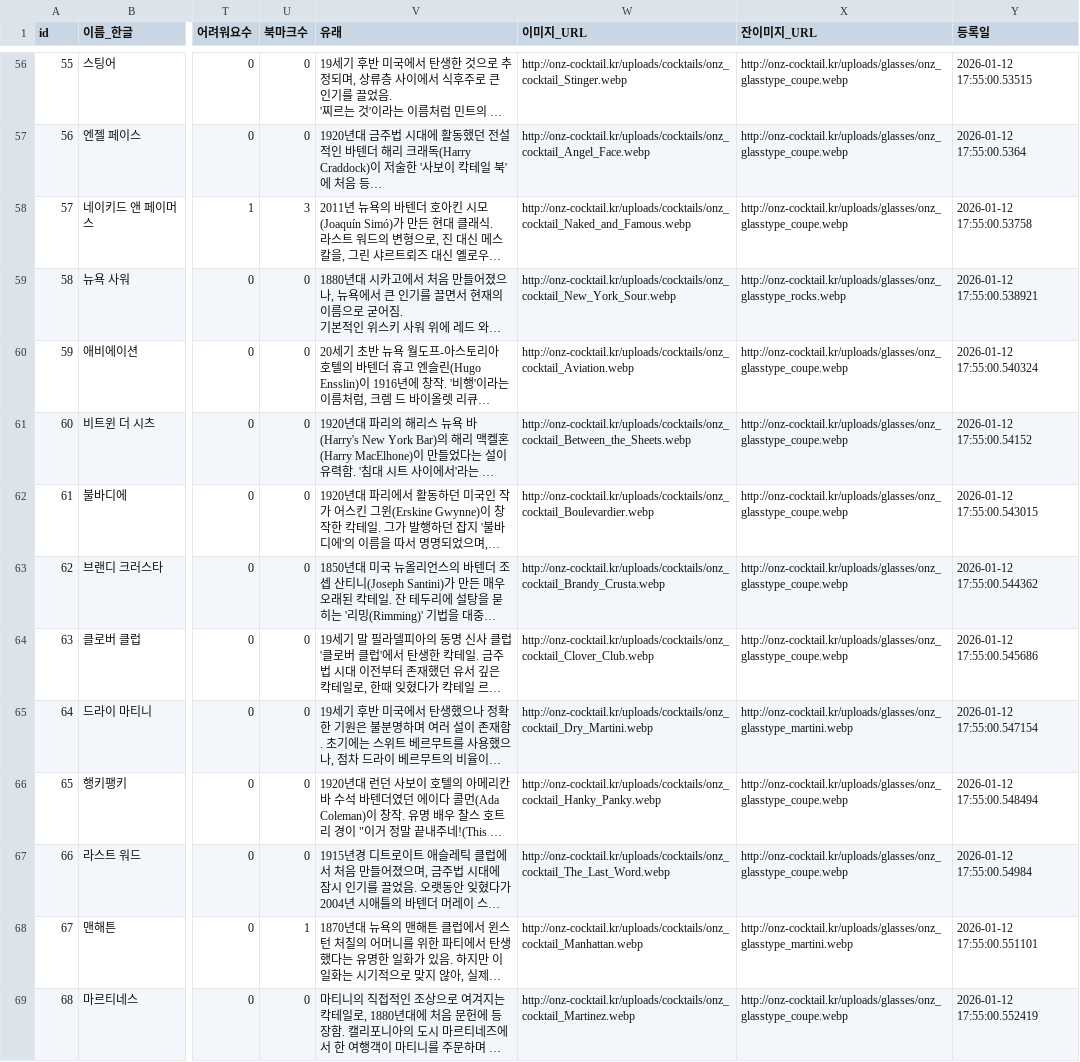
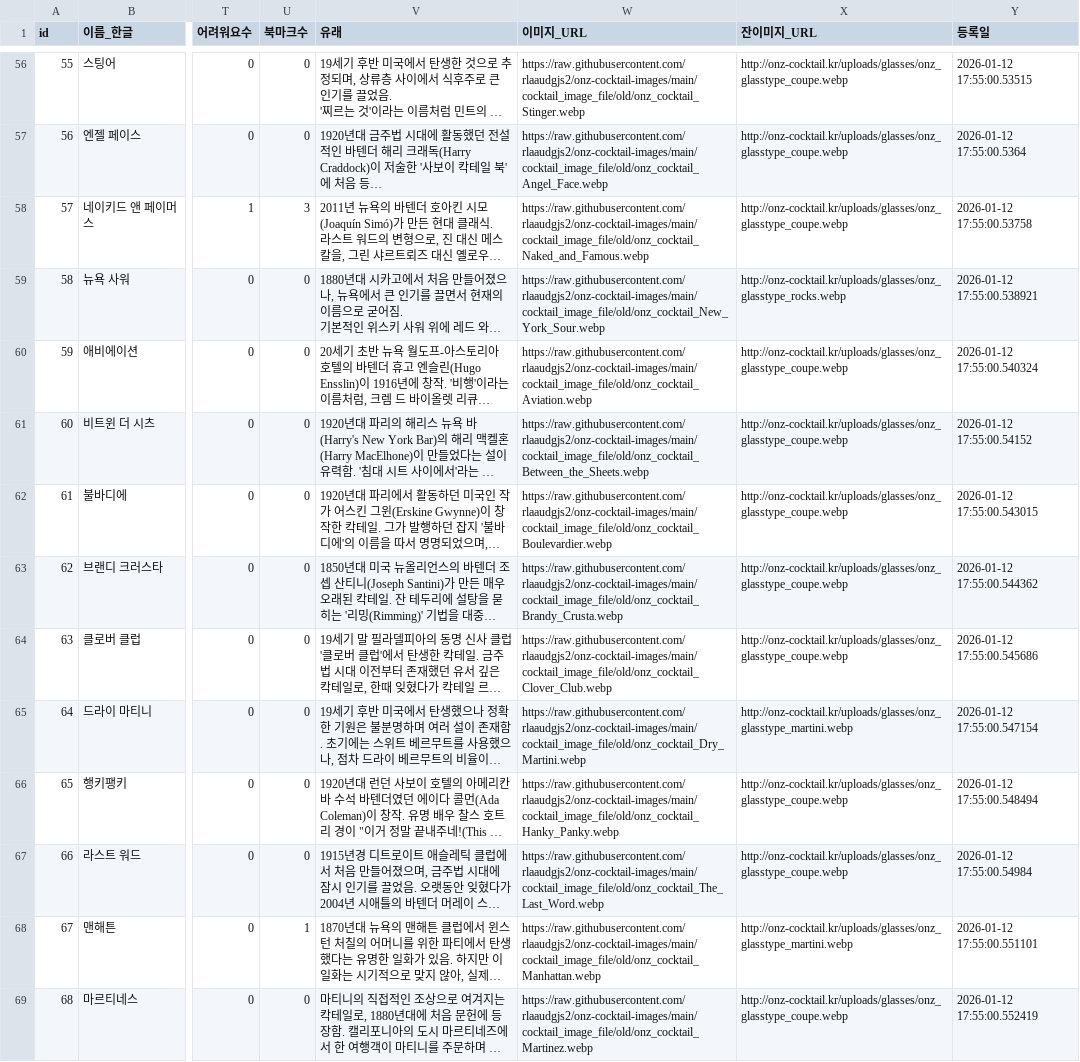
Before and after one commit to MobileOnz/onz_homepage, a CSV file: onz_cocktails_530.csv, drawn as a sheet; only a part is shown, gaps mark what is left out; long unchanged cells end in …; the diff covers the shown part only; the diff names each change by its address in the sheet, - before the commit and + after, or states it on an @@ line.

Commit message:
Sync 105 cocktail image URLs

```diff
--- a/onz_cocktails_530.csv
+++ b/onz_cocktails_530.csv
-W56 (이미지_URL): http://onz-cocktail.kr/uploads/cocktails/onz_cocktail_Stinger.webp
+W56 (이미지_URL): https://raw.githubusercontent.com/rlaaudgjs2/onz-cocktail-images/main/cocktail_image_file/old/onz_cocktail_Stinger.webp
-W57 (이미지_URL): http://onz-cocktail.kr/uploads/cocktails/onz_cocktail_Angel_Face.webp
+W57 (이미지_URL): https://raw.githubusercontent.com/rlaaudgjs2/onz-cocktail-images/main/cocktail_image_file/old/onz_cocktail_Angel_Face.webp
-W58 (이미지_URL): http://onz-cocktail.kr/uploads/cocktails/onz_cocktail_Naked_and_Famous.webp
+W58 (이미지_URL): https://raw.githubusercontent.com/rlaaudgjs2/onz-cocktail-images/main/cocktail_image_file/old/onz_cocktail_Naked_and_Famous.webp
-W59 (이미지_URL): http://onz-cocktail.kr/uploads/cocktails/onz_cocktail_New_York_Sour.webp
+W59 (이미지_URL): https://raw.githubusercontent.com/rlaaudgjs2/onz-cocktail-images/main/cocktail_image_file/old/onz_cocktail_New_York_Sour.webp
-W60 (이미지_URL): http://onz-cocktail.kr/uploads/cocktails/onz_cocktail_Aviation.webp
+W60 (이미지_URL): https://raw.githubusercontent.com/rlaaudgjs2/onz-cocktail-images/main/cocktail_image_file/old/onz_cocktail_Aviation.webp
-W61 (이미지_URL): http://onz-cocktail.kr/uploads/cocktails/onz_cocktail_Between_the_Sheets.webp
+W61 (이미지_URL): https://raw.githubusercontent.com/rlaaudgjs2/onz-cocktail-images/main/cocktail_image_file/old/onz_cocktail_Between_the_Sheets.webp
-W62 (이미지_URL): http://onz-cocktail.kr/uploads/cocktails/onz_cocktail_Boulevardier.webp
+W62 (이미지_URL): https://raw.githubusercontent.com/rlaaudgjs2/onz-cocktail-images/main/cocktail_image_file/old/onz_cocktail_Boulevardier.webp
-W63 (이미지_URL): http://onz-cocktail.kr/uploads/cocktails/onz_cocktail_Brandy_Crusta.webp
+W63 (이미지_URL): https://raw.githubusercontent.com/rlaaudgjs2/onz-cocktail-images/main/cocktail_image_file/old/onz_cocktail_Brandy_Crusta.webp
-W64 (이미지_URL): http://onz-cocktail.kr/uploads/cocktails/onz_cocktail_Clover_Club.webp
+W64 (이미지_URL): https://raw.githubusercontent.com/rlaaudgjs2/onz-cocktail-images/main/cocktail_image_file/old/onz_cocktail_Clover_Club.webp
-W65 (이미지_URL): http://onz-cocktail.kr/uploads/cocktails/onz_cocktail_Dry_Martini.webp
+W65 (이미지_URL): https://raw.githubusercontent.com/rlaaudgjs2/onz-cocktail-images/main/cocktail_image_file/old/onz_cocktail_Dry_Martini.webp
-W66 (이미지_URL): http://onz-cocktail.kr/uploads/cocktails/onz_cocktail_Hanky_Panky.webp
+W66 (이미지_URL): https://raw.githubusercontent.com/rlaaudgjs2/onz-cocktail-images/main/cocktail_image_file/old/onz_cocktail_Hanky_Panky.webp
-W67 (이미지_URL): http://onz-cocktail.kr/uploads/cocktails/onz_cocktail_The_Last_Word.webp
+W67 (이미지_URL): https://raw.githubusercontent.com/rlaaudgjs2/onz-cocktail-images/main/cocktail_image_file/old/onz_cocktail_The_Last_Word.webp
-W68 (이미지_URL): http://onz-cocktail.kr/uploads/cocktails/onz_cocktail_Manhattan.webp
+W68 (이미지_URL): https://raw.githubusercontent.com/rlaaudgjs2/onz-cocktail-images/main/cocktail_image_file/old/onz_cocktail_Manhattan.webp
-W69 (이미지_URL): http://onz-cocktail.kr/uploads/cocktails/onz_cocktail_Martinez.webp
+W69 (이미지_URL): https://raw.githubusercontent.com/rlaaudgjs2/onz-cocktail-images/main/cocktail_image_file/old/onz_cocktail_Martinez.webp
```
Also changed, not shown: 91 edited cells elsewhere in this file, 2 other files.
